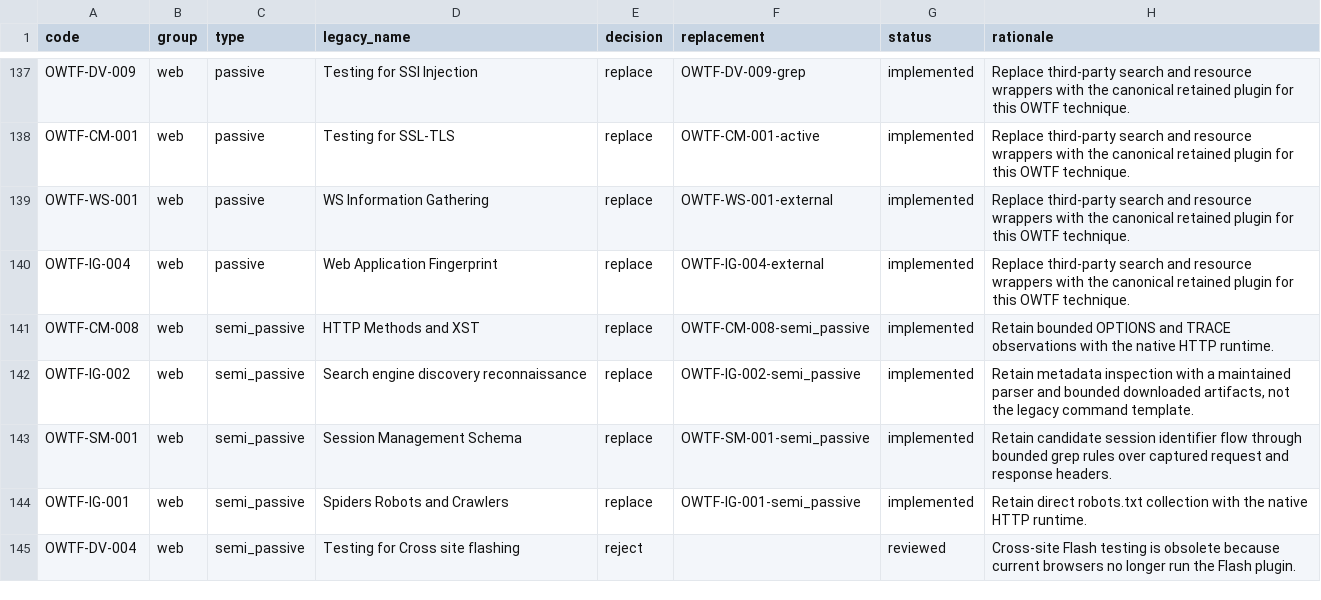
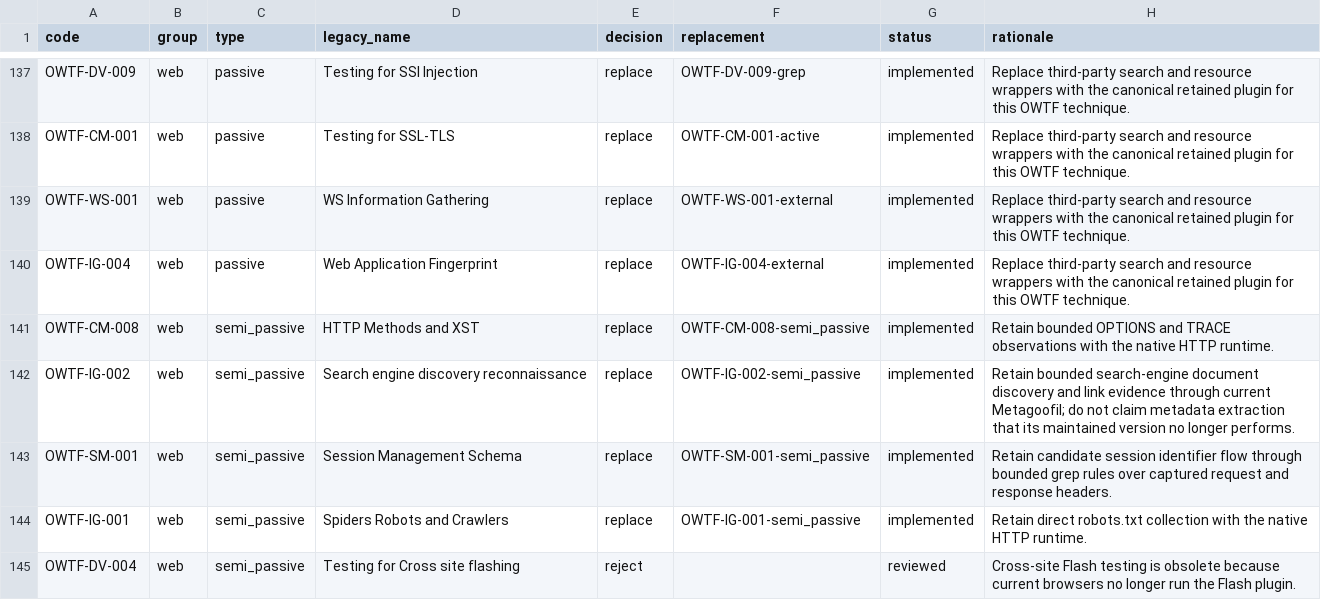
Before and after one commit to owtf/owtf, a CSV file: docs/architecture/plugin-support-decisions.csv, drawn as a sheet; only a part is shown, gaps mark what is left out.

Commit message:
docs: clarify search discovery scope

```diff
--- a/docs/architecture/plugin-support-decisions.csv
+++ b/docs/architecture/plugin-support-decisions.csv
@@ -141,3 +141,3 @@ OWTF-IG-004,web,passive,Web Application Fingerprint,replace,OWTF-IG-004-external
 OWTF-CM-008,web,semi_passive,HTTP Methods and XST,replace,OWTF-CM-008-semi_passive,implemented,Retain bounded OPTIONS and TRACE observations with the native HTTP runtime.
-OWTF-IG-002,web,semi_passive,Search engine discovery reconnaissance,replace,OWTF-IG-002-semi_passive,implemented,"Retain metadata inspection with a maintained parser and bounded downloaded artifacts, not the legacy command template."
+OWTF-IG-002,web,semi_passive,Search engine discovery reconnaissance,replace,OWTF-IG-002-semi_passive,implemented,Retain bounded search-engine document discovery and link evidence through current Metagoofil; do not claim metadata extraction that its maintained version no longer performs.
 OWTF-SM-001,web,semi_passive,Session Management Schema,replace,OWTF-SM-001-semi_passive,implemented,Retain candidate session identifier flow through bounded grep rules over captured request and response headers.
```
